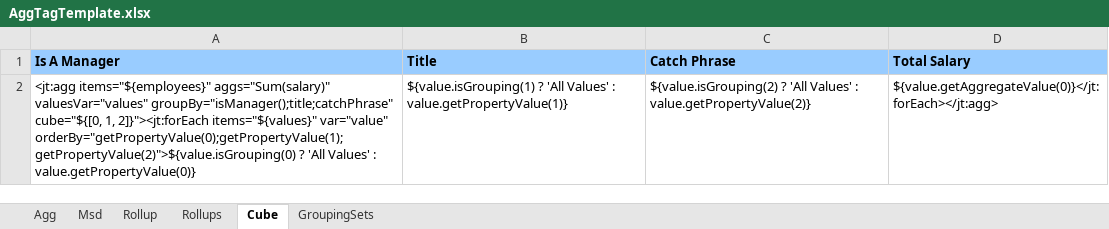
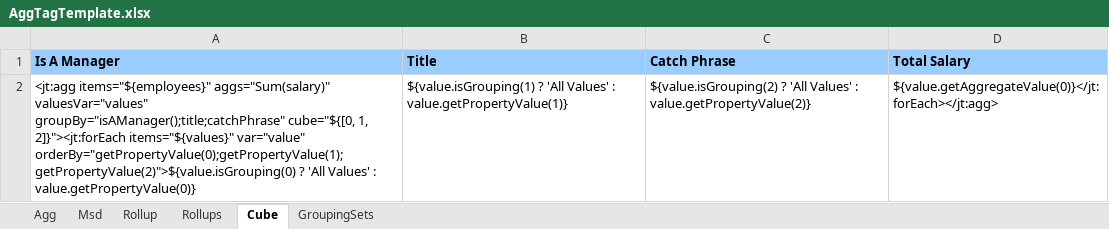
Before and after one commit to rgettman/jett, an Excel workbook: jett-core/templates/AggTagTemplate.xlsx, sheet Cube, drawn as a sheet; values as stored, in another font and other column widths than the file's, no borders; the diff names each change by its address in the sheet, - before the commit and + after, or states it on an @@ line.

```diff
--- a/jett-core/templates/AggTagTemplate.xlsx (sheet Cube)
+++ b/jett-core/templates/AggTagTemplate.xlsx (sheet Cube)
-A2 (Is A Manager): …aggs="Sum(salary)" valuesVar="values" groupBy="isManager();title;catchPhrase" cube="${[0, 1,…
+A2 (Is A Manager): …aggs="Sum(salary)" valuesVar="values" groupBy="isAManager();title;catchPhrase" cube="${[0, 1,…
```
Also changed, not shown: sheet Msd, sheet Rollup, sheet Rollups, sheet GroupingSets, jett-core/templates/ExprTestTemplate.xlsx, 29 other files.
